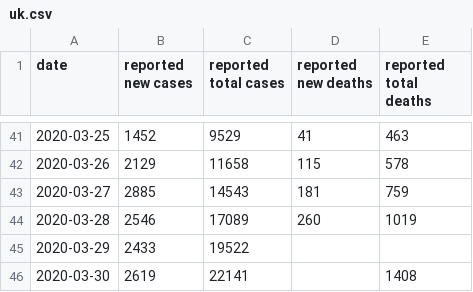
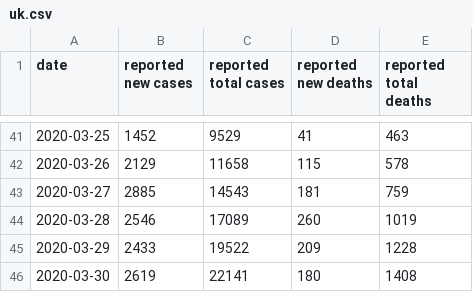
Before and after one commit to jonorthwash/covid19projection, a CSV file: data/uk.csv, drawn as a sheet; only a part is shown, gaps mark what is left out.

Commit message:
more UK data

```diff
--- a/data/uk.csv
+++ b/data/uk.csv
@@ -44,3 +44,3 @@ date,"reported new cases","reported total cases","reported new deaths","reported
 2020-03-28,2546,17089,260,1019
-2020-03-29,2433,19522,,
-2020-03-30,2619,22141,,1408
+2020-03-29,2433,19522,209,1228
+2020-03-30,2619,22141,180,1408
```
Also changed, not shown: 2 other files.
